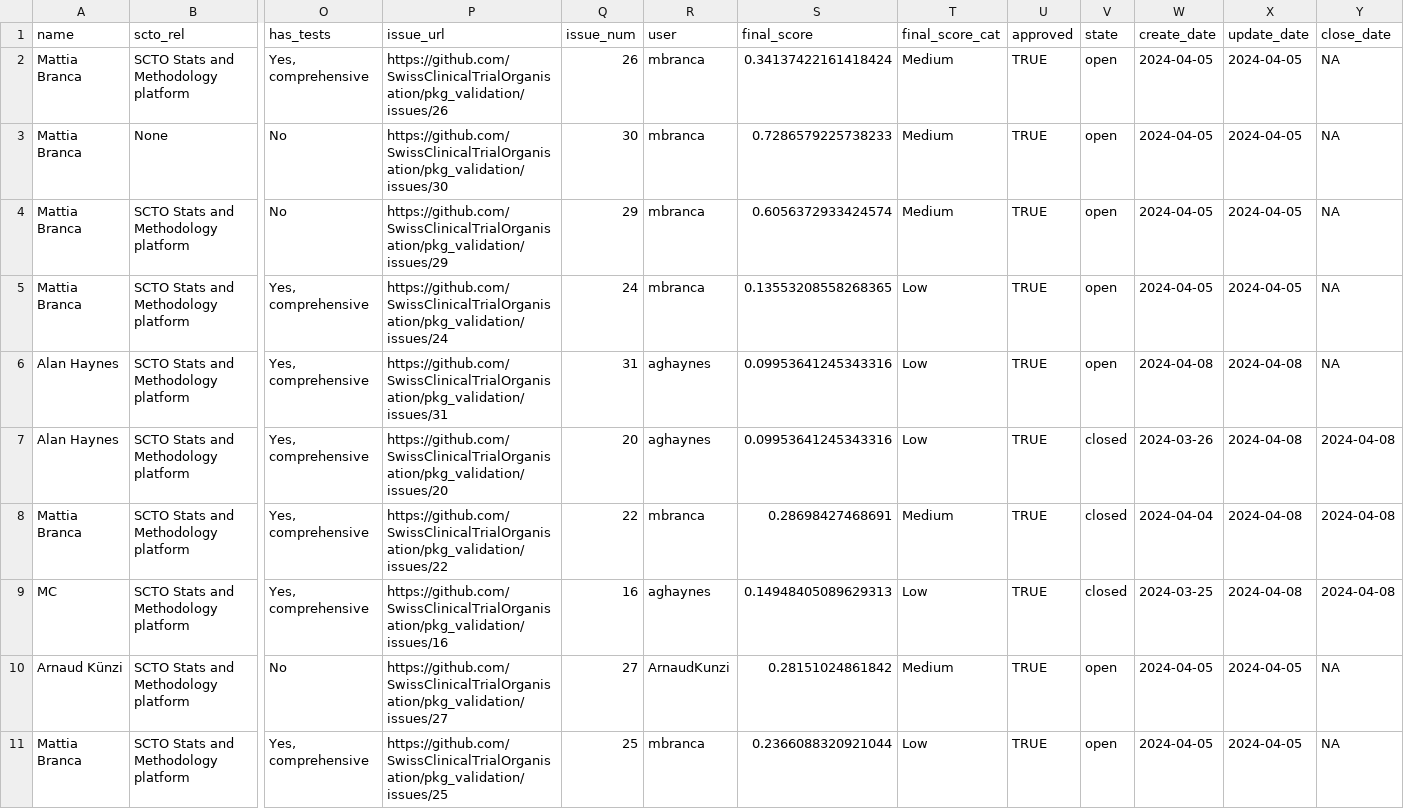
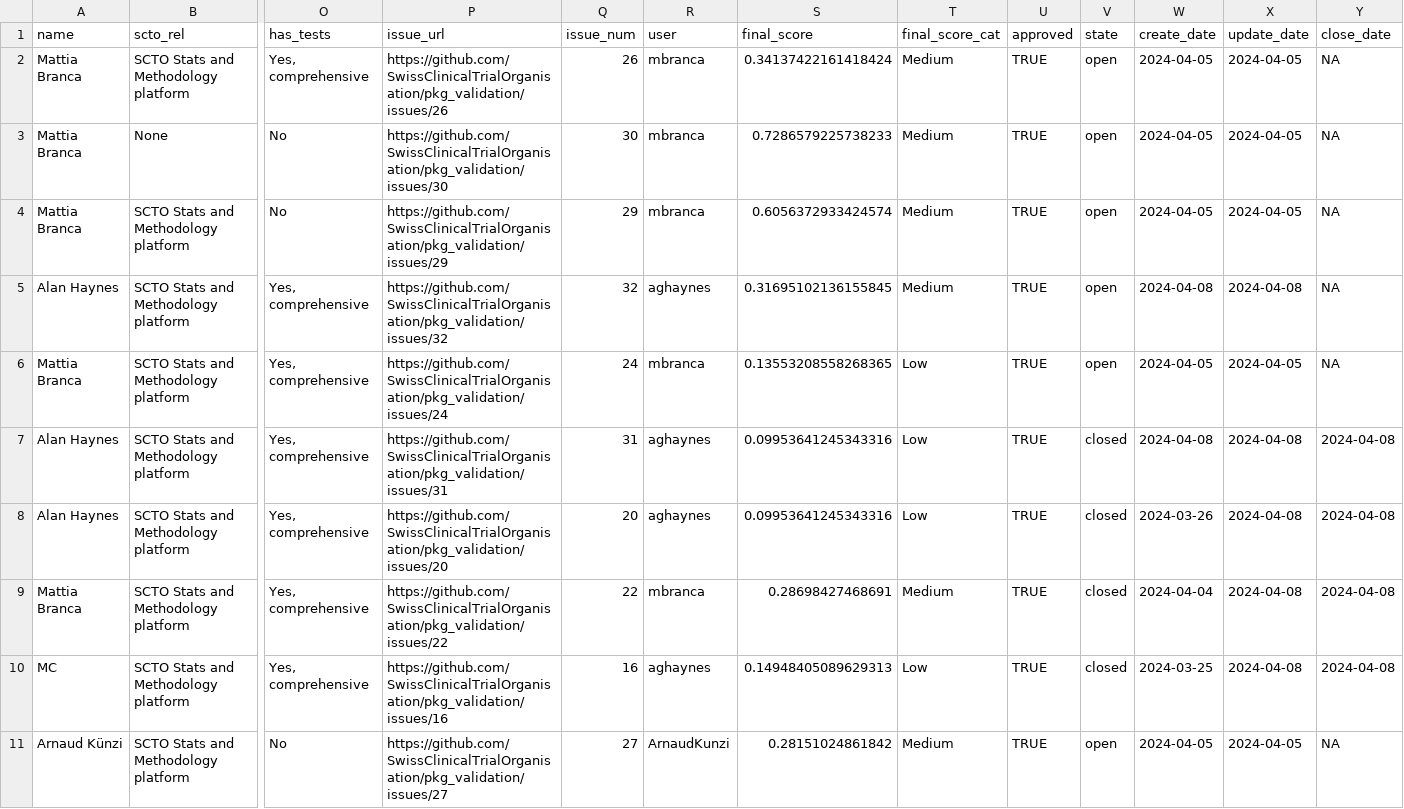
Before and after one commit to SwissClinicalTrialOrganisation/validation_platform, a CSV file: tables/validated_packages.csv, drawn as a sheet; only a part is shown, gaps mark what is left out; the shorter side is filled out with more unchanged rows; addresses are those after the commit; rows hold the shown columns only; the diff names each change by its address in the sheet, - before the commit and + after, or states it on an @@ line.

Commit message:
add new packages

```diff
--- a/tables/validated_packages.csv
+++ b/tables/validated_packages.csv
+row 5: Alan Haynes | SCTO Stats and Methodology platform | Yes, comprehensive | https://github.com/SwissClinicalTrialOrganisation/pkg_validation/issues/32 | 32 | aghaynes | 0.31695102136155845 | Medium | TRUE | open | 2024-04-08 | 2024-04-08 | NA
-V7 (state): open
+V7 (state): closed
-Y7 (close_date): NA
+Y7 (close_date): 2024-04-08
```
